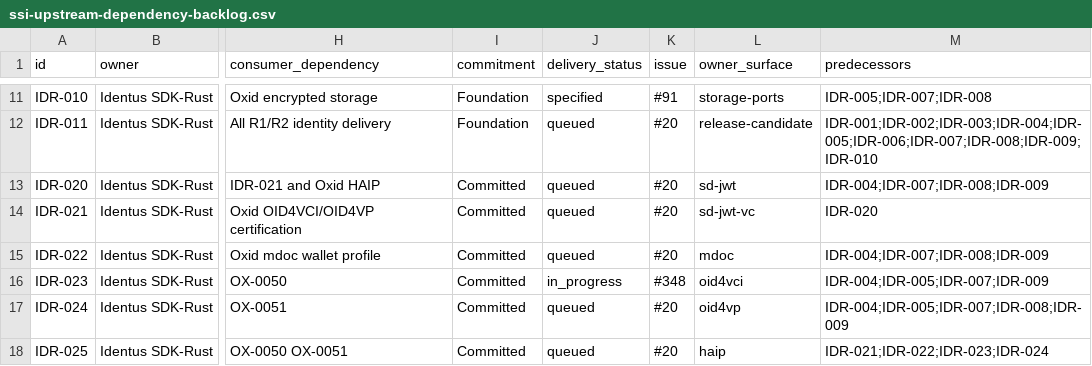
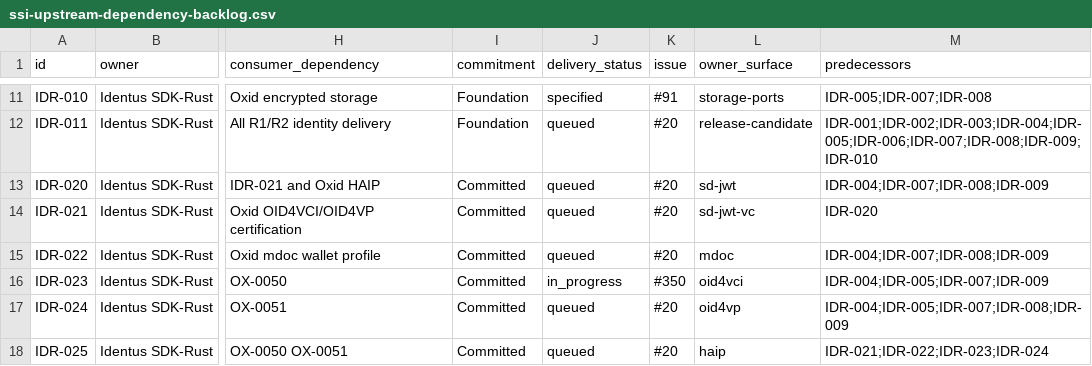
Before and after one commit to hyperledger-identus/sdk-rust, a CSV file: docs/roadmap/ssi-upstream-dependency-backlog.csv, drawn as a sheet; only a part is shown, gaps mark what is left out; the diff names each change by its address in the sheet, - before the commit and + after, or states it on an @@ line.

Commit message:
feat(oid4vci): classify deferred credential payload errors (#351)
Deliver #348 by adding request-bound OID4VCI Deferred Credential error classification over the existing bounded Credential Endpoint error parser.

This preserves endpoint error compatibility, exposes exact stop-polling guidance only for `credential_request_denied`, and adds the specification, ADR, tests, and architecture evidence required by the factory.

Closes #348

Signed-off-by: Yurii Shynbuiev <yurii.shynbuiev@iohk.io>

```diff
--- a/docs/roadmap/ssi-upstream-dependency-backlog.csv
+++ b/docs/roadmap/ssi-upstream-dependency-backlog.csv
-K16 (issue): #348
+K16 (issue): #350
```
Also changed, not shown: 22 other files.
